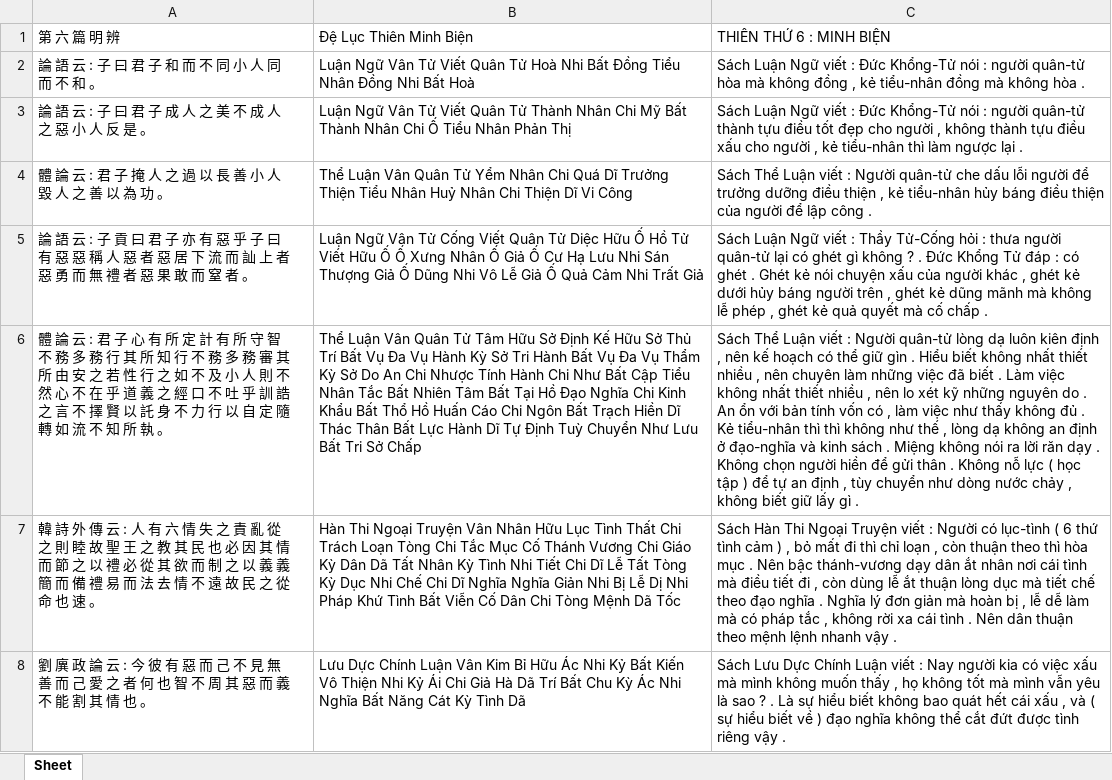
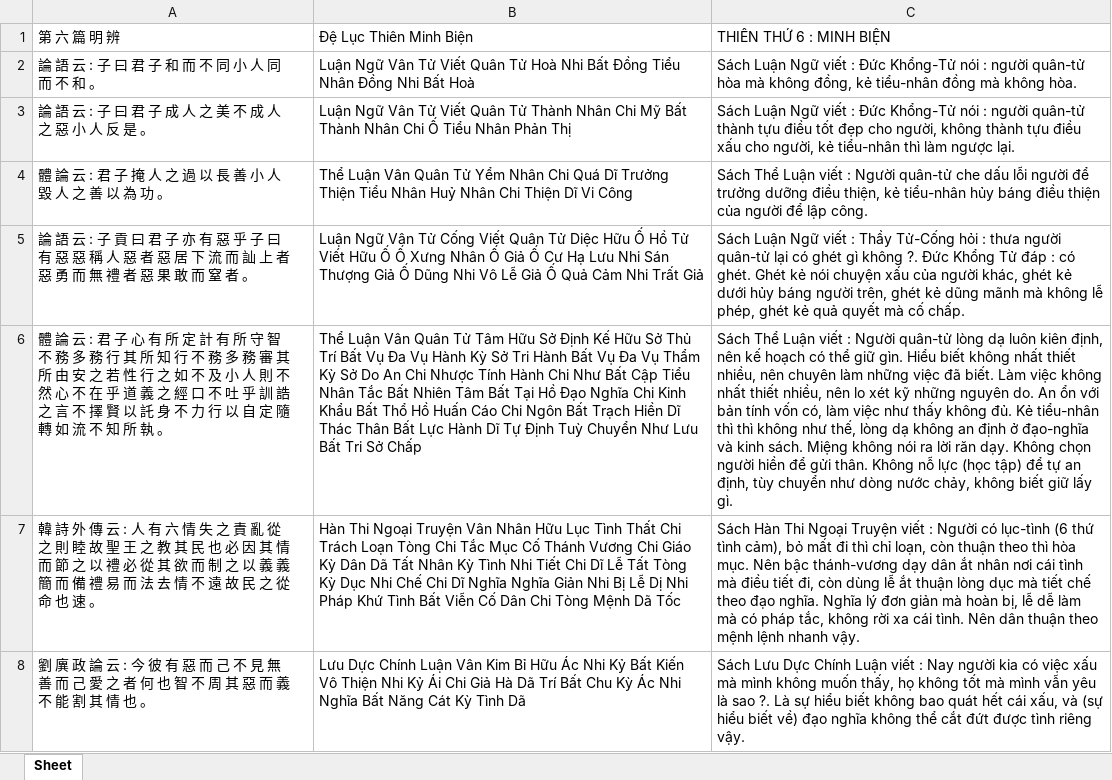
Before and after one commit to vuongquocphong/ASA-Experiments, an Excel workbook: data/QTTY/Gold/QTTY6.xlsx, sheet Sheet, drawn as a sheet; only a part is shown; values as stored, in another font and other column widths than the file's, no borders; the diff covers the shown part only; the diff names each change by its address in the sheet, - before the commit and + after, or states it on an @@ line.

```diff
--- a/data/QTTY/Gold/QTTY6.xlsx (sheet Sheet)
+++ b/data/QTTY/Gold/QTTY6.xlsx (sheet Sheet)
-C2: …mà không đồng , kẻ tiểu-nhân đồng mà không hòa .
+C2: …mà không đồng, kẻ tiểu-nhân đồng mà không hòa.
-C3: …đẹp cho người , không thành tựu điều xấu cho người , kẻ tiểu-nhân thì làm ngược lại .
+C3: …đẹp cho người, không thành tựu điều xấu cho người, kẻ tiểu-nhân thì làm ngược lại.
-C4: …dưỡng điều thiện , kẻ tiểu-nhân hủy báng điều thiện của người để lập công .
+C4: …dưỡng điều thiện, kẻ tiểu-nhân hủy báng điều thiện của người để lập công.
-C5: …gì không ? . Đức Khổng Tử đáp : có ghét . Ghét kẻ nói chuyện xấu của người khác , ghét kẻ dưới hủy báng người trên , ghét kẻ dũng mãnh mà không lễ phép , ghét kẻ quả quyết mà cố chấp .
+C5: …gì không ?. Đức Khổng Tử đáp : có ghét. Ghét kẻ nói chuyện xấu của người khác, ghét kẻ dưới hủy báng người trên, ghét kẻ dũng mãnh mà không lễ phép, ghét kẻ quả quyết mà cố chấp.
-C6: …luôn kiên định , nên kế hoạch có thể giữ gìn . Hiểu biết không nhất thiết nhiều , nên chuyên làm những việc đã biết . Làm việc không nhất thiết nhiều , nên lo xét kỹ những nguyên do . An ổn với bản tính vốn có , làm việc như thấy không đủ . Kẻ tiểu-nhân thì thì không như thế , lòng dạ không an định ở đạo-nghĩa và kinh sách . Miệng không nói ra lời răn dạy . Không chọn người hiền để gửi thân . Không nỗ lực ( học tập ) để tự an định , tùy chuyển như dòng nước chảy , không biết giữ lấy gì .
+C6: …luôn kiên định, nên kế hoạch có thể giữ gìn. Hiểu biết không nhất thiết nhiều, nên chuyên làm những việc đã biết. Làm việc không nhất thiết nhiều, nên lo xét kỹ những nguyên do. An ổn với bản tính vốn có, làm việc như thấy không đủ. Kẻ tiểu-nhân thì thì không như thế, lòng dạ không an định ở đạo-nghĩa và kinh sách. Miệng không nói ra lời răn dạy. Không chọn người hiền để gửi thân. Không nỗ lực (học tập) để tự an định, tùy chuyển như dòng nước chảy, không biết giữ lấy gì.
-C7: …có lục-tình ( 6 thứ tình cảm ) , bỏ mất đi thì chỉ loạn , còn thuận theo thì hòa mục . Nên bậc thánh-vương dạy dân ắt nhân nơi cái tình mà điều tiết đi , còn dùng lễ ắt thuận lòng dục mà tiết chế theo đạo nghĩa . Nghĩa lý đơn giản mà hoàn bị , lễ dễ làm mà có pháp tắc , không rời xa cái tình . Nên dân thuận theo mệnh lệnh nhanh vậy .
+C7: …có lục-tình (6 thứ tình cảm), bỏ mất đi thì chỉ loạn, còn thuận theo thì hòa mục. Nên bậc thánh-vương dạy dân ắt nhân nơi cái tình mà điều tiết đi, còn dùng lễ ắt thuận lòng dục mà tiết chế theo đạo nghĩa. Nghĩa lý đơn giản mà hoàn bị, lễ dễ làm mà có pháp tắc, không rời xa cái tình. Nên dân thuận theo mệnh lệnh nhanh vậy.
-C8: …không muốn thấy , họ không tốt mà mình vẫn yêu là sao ? . Là sự hiểu biết không bao quát hết cái xấu , và ( sự hiểu biết về ) đạo nghĩa không thể cắt đứt được tình riêng vậy .
+C8: …không muốn thấy, họ không tốt mà mình vẫn yêu là sao ?. Là sự hiểu biết không bao quát hết cái xấu, và (sự hiểu biết về) đạo nghĩa không thể cắt đứt được tình riêng vậy.
```
Also changed, not shown: 65 edited cells elsewhere in this sheet, data/QTTY/Gold/QTTY1.xlsx, data/QTTY/Gold/QTTY2.xlsx, 30 other files.
